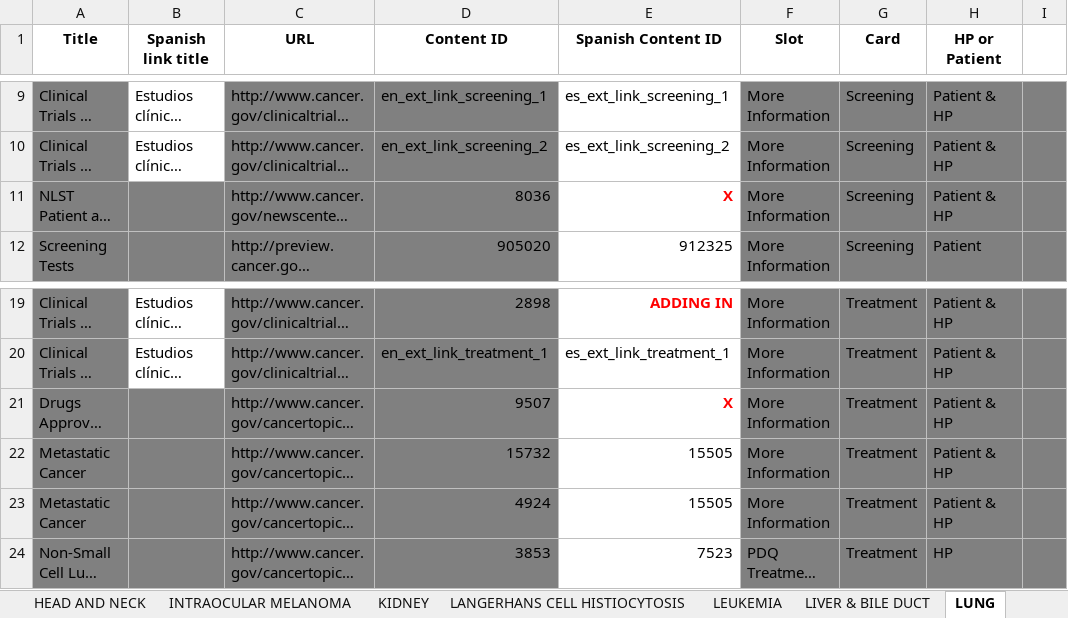
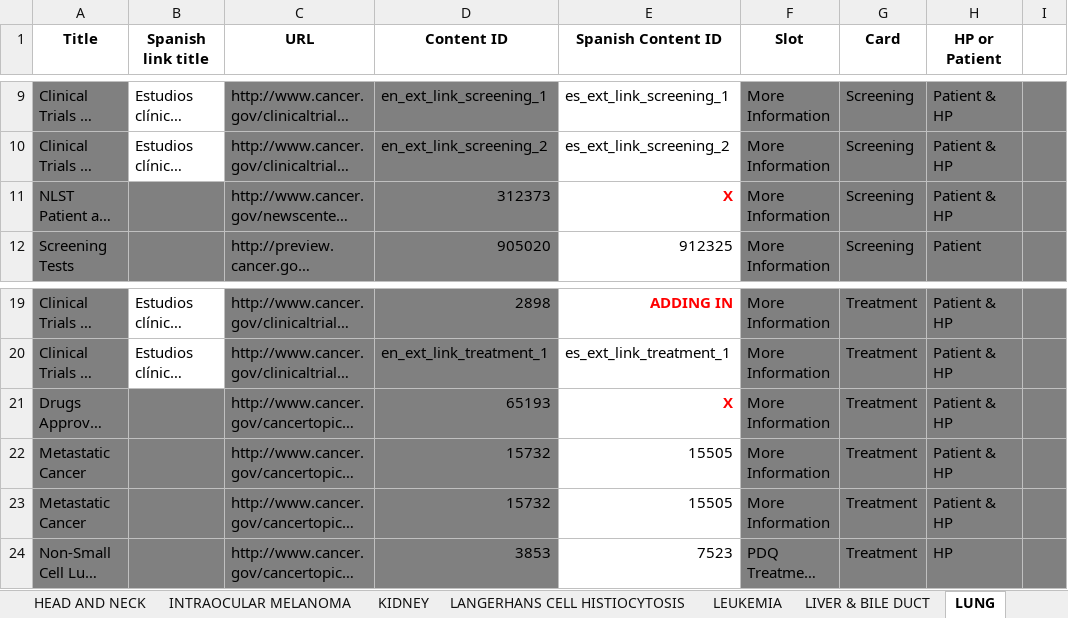
Before and after one commit to NCIOCPL/wcms-daisy, an Excel workbook: Daisy-xls/IA/CTHP-Cards.xlsx, sheet LUNG, drawn as a sheet; only a part is shown, gaps mark what is left out; long unchanged cells end in …; values as stored, in another font and other column widths than the file's, no borders; the diff names each change by its address in the sheet, - before the commit and + after, or states it on an @@ line.

```diff
--- a/Daisy-xls/IA/CTHP-Cards.xlsx (sheet LUNG)
+++ b/Daisy-xls/IA/CTHP-Cards.xlsx (sheet LUNG)
-D11 (Content ID): 8036
+D11 (Content ID): 312373
-D21 (Content ID): 9507
+D21 (Content ID): 65193
-D23 (Content ID): 4924
+D23 (Content ID): 15732
```
Also changed, not shown: 2 other files.
